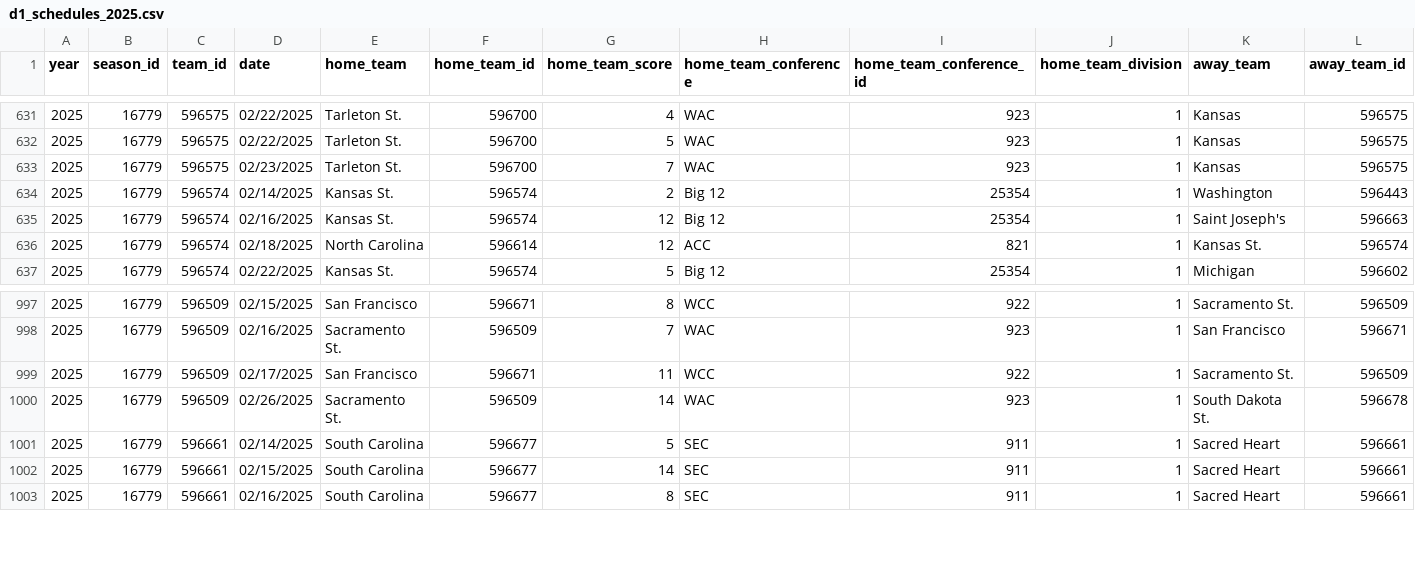
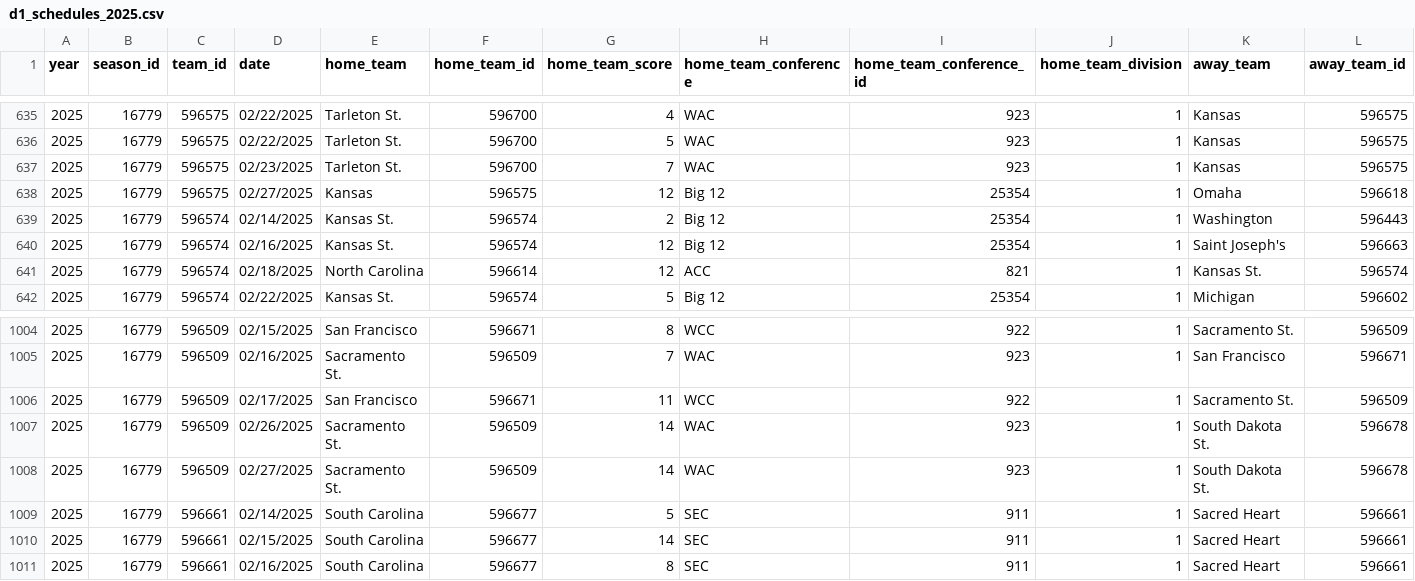
Before and after one commit to jack-kelly-12/d3_pipeline, a CSV file: data/schedules/d1_schedules_2025.csv, drawn as a sheet; only a part is shown, gaps mark what is left out; rows hold the shown columns only; the diff covers the shown part only; the diff names each change by its address in the sheet, - before the commit and + after, or states it on an @@ line.

```diff
--- a/data/schedules/d1_schedules_2025.csv
+++ b/data/schedules/d1_schedules_2025.csv
+row 638: 2025 | 16779 | 596575 | 02/27/2025 | Kansas | 596575 | 12 | Big 12 | 25354 | 1 | Omaha | 596618
+row 1008: 2025 | 16779 | 596509 | 02/27/2025 | Sacramento St. | 596509 | 14 | WAC | 923 | 1 | South Dakota St. | 596678
```
Also changed, not shown: 6 added rows and 6 edited cells elsewhere in this file, data/schedules/d2_schedules_2025.csv, data/schedules/d3_schedules_2025.csv, 6 other files.
